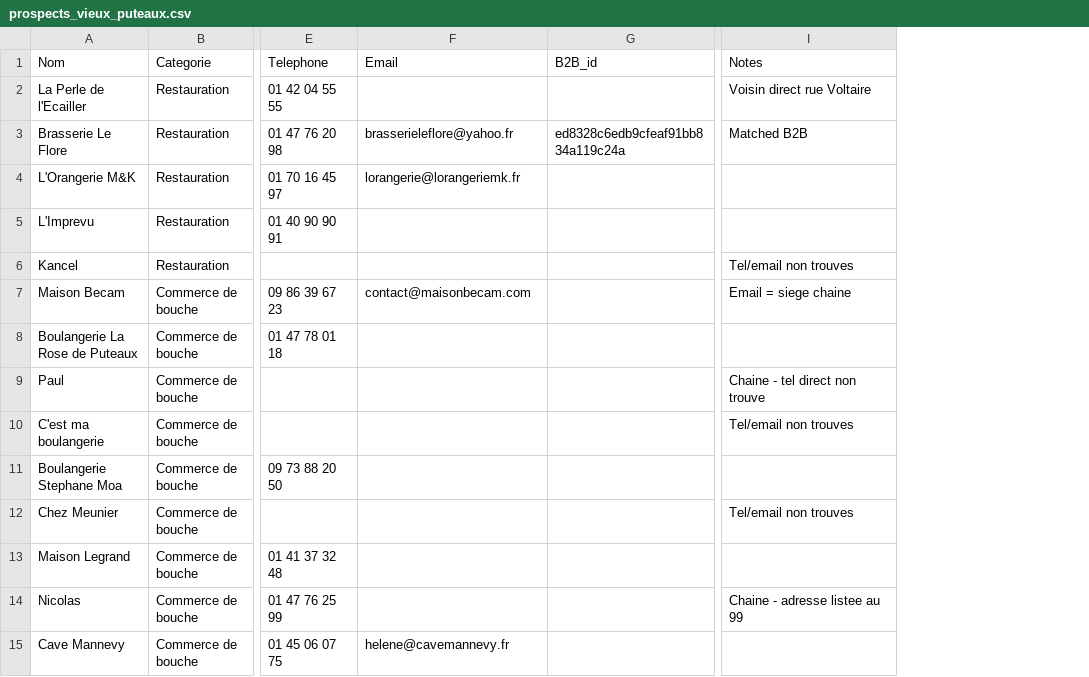
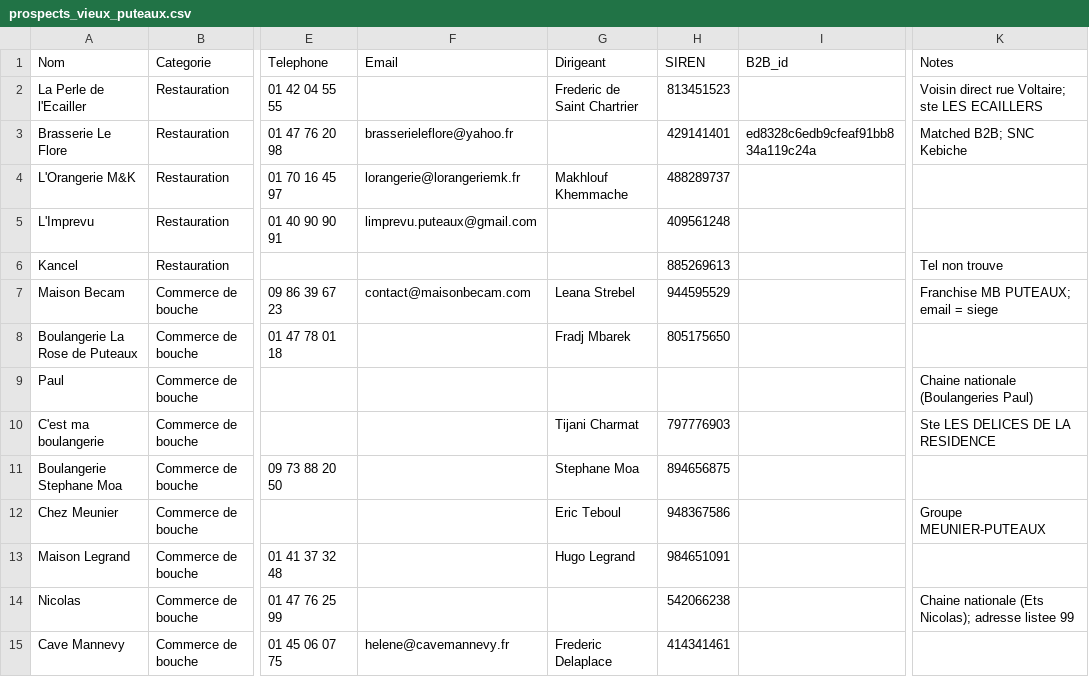
Before and after one commit to SamyTrudaines/trudaines-dpe, a CSV file: prospects_vieux_puteaux.csv, drawn as a sheet; only a part is shown, gaps mark what is left out; addresses are those after the commit; the diff covers the shown part only; the diff names each change by its address in the sheet, - before the commit and + after, or states it on an @@ line.

```diff
--- a/prospects_vieux_puteaux.csv
+++ b/prospects_vieux_puteaux.csv
+column G (Dirigeant), rows 2-15: Frederic de Saint Chartrier |  | Makhlouf Khemmache |  |  | Leana Strebel | Fradj Mbarek |  | Tijani Charmat | Stephane Moa | Eric Teboul | Hugo Legrand |  | Frederic Delaplace
+column H (SIREN), rows 2-15: 813451523 | 429141401 | 488289737 | 409561248 | 885269613 | 944595529 | 805175650 |  | 797776903 | 894656875 | 948367586 | 984651091 | 542066238 | 414341461
-K2 (Notes): Voisin direct rue Voltaire
+K2 (Notes): Voisin direct rue Voltaire; ste LES ECAILLERS
-K3 (Notes): Matched B2B
+K3 (Notes): Matched B2B; SNC Kebiche
-F5 (Email): (empty)
+F5 (Email): limprevu.puteaux@gmail.com
-K6 (Notes): Tel/email non trouves
+K6 (Notes): Tel non trouve
-K7 (Notes): Email = siege chaine
+K7 (Notes): Franchise MB PUTEAUX; email = siege
-K9 (Notes): Chaine - tel direct non trouve
+K9 (Notes): Chaine nationale (Boulangeries Paul)
-K10 (Notes): Tel/email non trouves
+K10 (Notes): Ste LES DELICES DE LA RESIDENCE
-K12 (Notes): Tel/email non trouves
+K12 (Notes): Groupe MEUNIER-PUTEAUX
-K14 (Notes): Chaine - adresse listee au 99
+K14 (Notes): Chaine nationale (Ets Nicolas); adresse listee 99
```
Also changed, not shown: 23 added rows and 28 edited cells elsewhere in this file, 1 other file.
